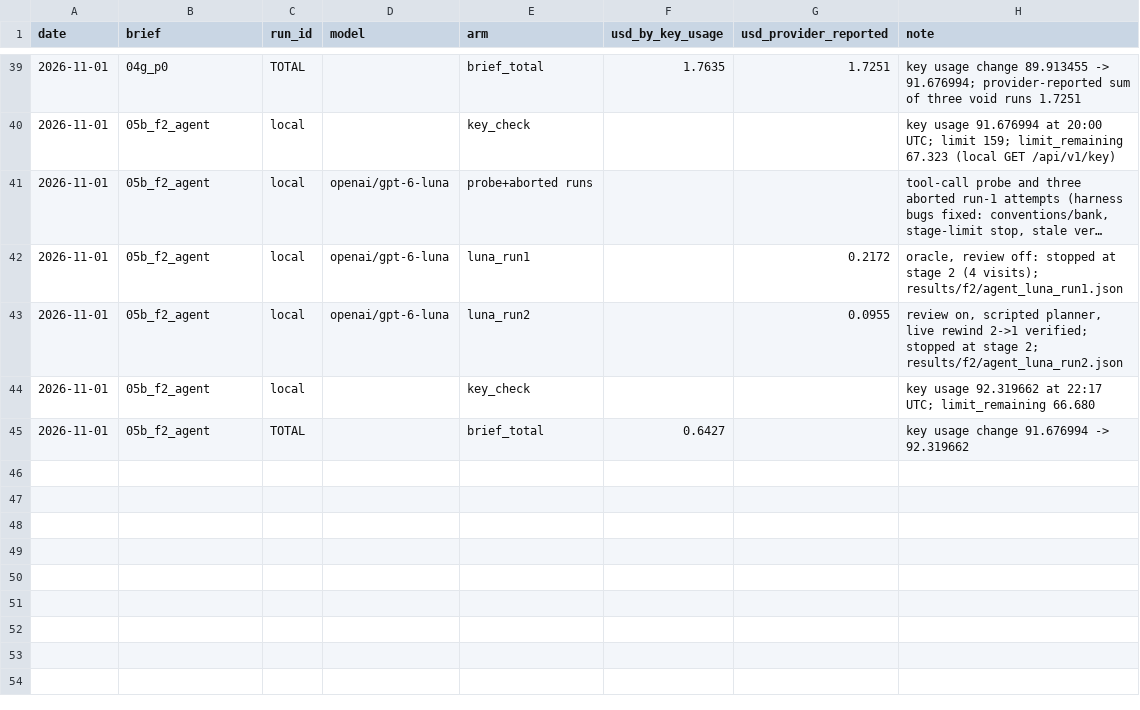
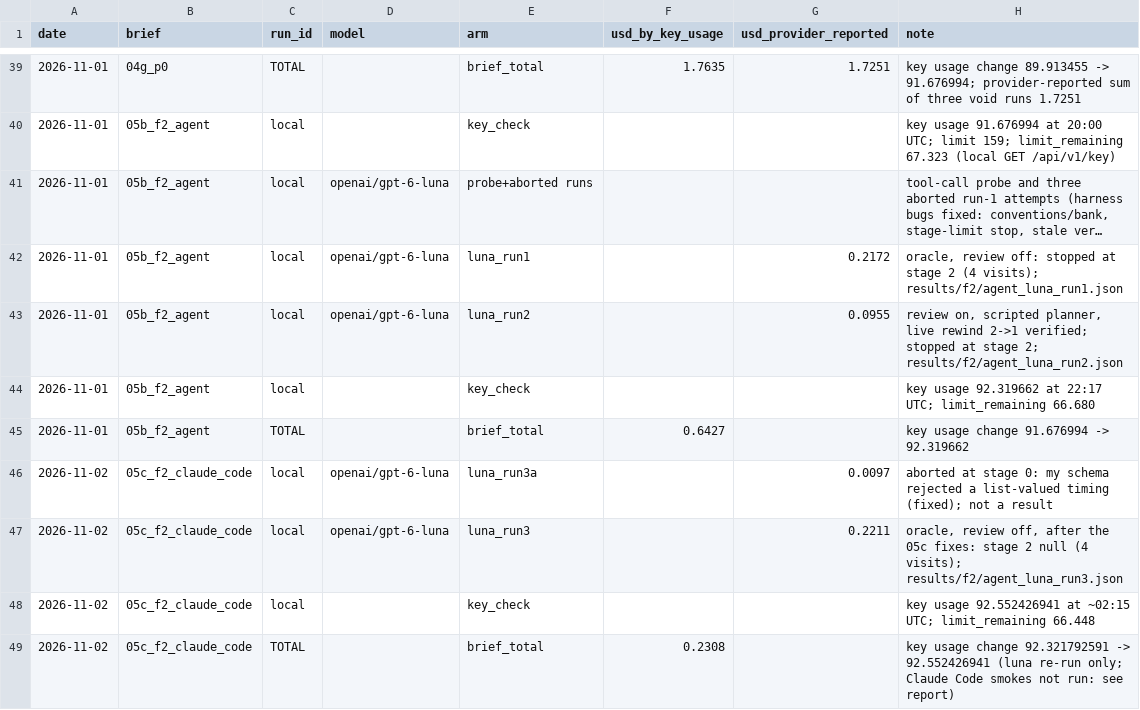
Before and after one commit to BrendanJamesLynskey/FPGA_Design_Agent, a CSV file: results/spend_ledger.csv, drawn as a sheet; only a part is shown, gaps mark what is left out; long unchanged cells end in …; the diff names each change by its address in the sheet, - before the commit and + after, or states it on an @@ line.

```diff
--- a/results/spend_ledger.csv
+++ b/results/spend_ledger.csv
+row 46: 2026-11-02 | 05c_f2_claude_code | local | openai/gpt-6-luna | luna_run3a |  | 0.0097 | aborted at stage 0: my schema rejected a list-valued timing (fixed); not a result
+row 47: 2026-11-02 | 05c_f2_claude_code | local | openai/gpt-6-luna | luna_run3 |  | 0.2211 | oracle, review off, after the 05c fixes: stage 2 null (4 visits); results/f2/agent_luna_run3.json
+row 48: 2026-11-02 | 05c_f2_claude_code | local |  | key_check |  |  | key usage 92.552426941 at ~02:15 UTC; limit_remaining 66.448
+row 49: 2026-11-02 | 05c_f2_claude_code | TOTAL |  | brief_total | 0.2308 |  | key usage change 92.321792591 -> 92.552426941 (luna re-run only; Claude Code smokes not run: see report)
```
Also changed, not shown: 2 other files.
